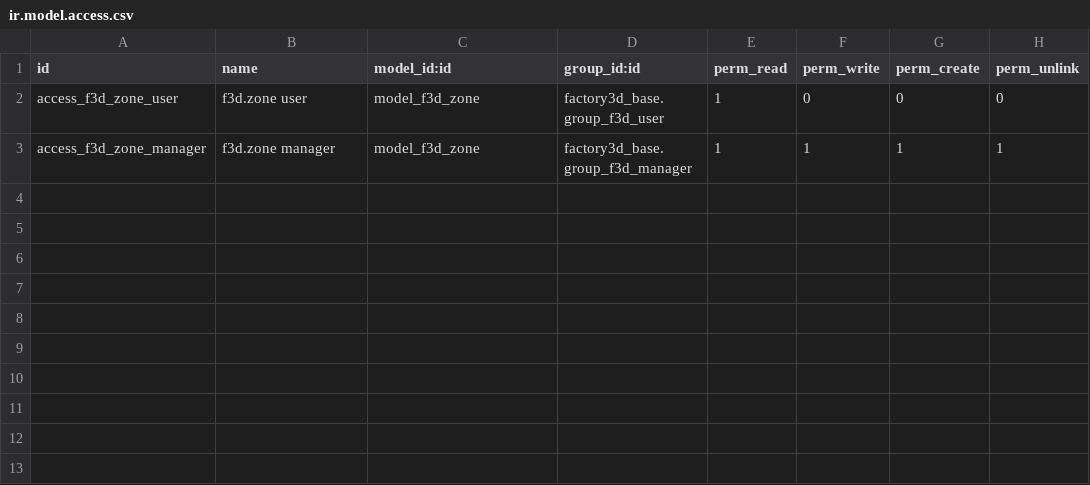
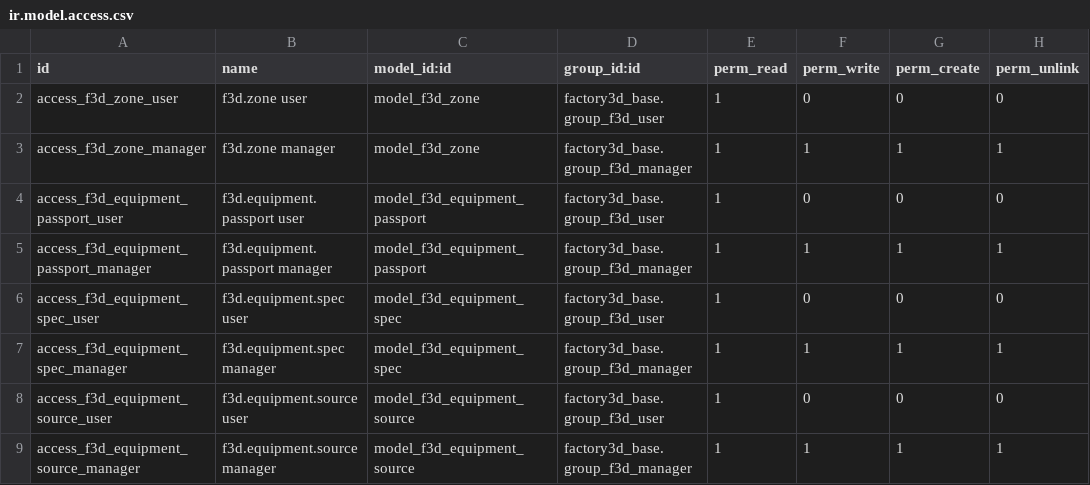
Before and after one commit to tnizhnikovskyi-todo/todo_timur, a CSV file: factory3d/odoo_addons/factory3d_base/security/ir.model.access.csv, drawn as a sheet; the diff names each change by its address in the sheet, - before the commit and + after, or states it on an @@ line.

```diff
--- a/factory3d/odoo_addons/factory3d_base/security/ir.model.access.csv
+++ b/factory3d/odoo_addons/factory3d_base/security/ir.model.access.csv
+row 4: access_f3d_equipment_passport_user | f3d.equipment.passport user | model_f3d_equipment_passport | factory3d_base.group_f3d_user | 1 | 0 | 0 | 0
+row 5: access_f3d_equipment_passport_manager | f3d.equipment.passport manager | model_f3d_equipment_passport | factory3d_base.group_f3d_manager | 1 | 1 | 1 | 1
+row 6: access_f3d_equipment_spec_user | f3d.equipment.spec user | model_f3d_equipment_spec | factory3d_base.group_f3d_user | 1 | 0 | 0 | 0
+row 7: access_f3d_equipment_spec_manager | f3d.equipment.spec manager | model_f3d_equipment_spec | factory3d_base.group_f3d_manager | 1 | 1 | 1 | 1
+row 8: access_f3d_equipment_source_user | f3d.equipment.source user | model_f3d_equipment_source | factory3d_base.group_f3d_user | 1 | 0 | 0 | 0
+row 9: access_f3d_equipment_source_manager | f3d.equipment.source manager | model_f3d_equipment_source | factory3d_base.group_f3d_manager | 1 | 1 | 1 | 1
```
Also changed, not shown: 7 other files.
